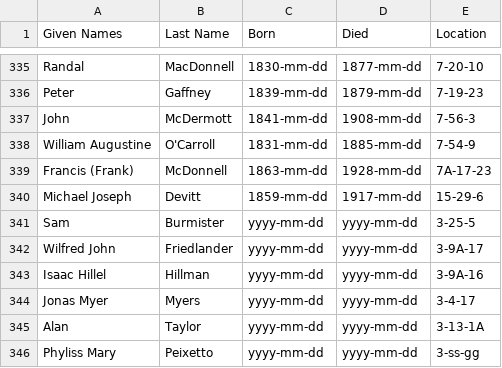
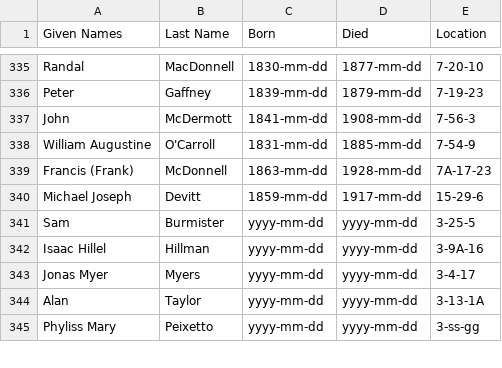
Before and after one commit to 1871fotc/fotc, a CSV file: docs/assets/data/story-index.csv, drawn as a sheet; only a part is shown, gaps mark what is left out.

```diff
--- a/docs/assets/data/story-index.csv
+++ b/docs/assets/data/story-index.csv
@@ -341,3 +341,2 @@ Michael Joseph,Devitt,1859-mm-dd,1917-mm-dd,15-29-6
 Sam,Burmister,yyyy-mm-dd,yyyy-mm-dd,3-25-5
-Wilfred John,Friedlander,yyyy-mm-dd,yyyy-mm-dd,3-9A-17
 Isaac Hillel,Hillman,yyyy-mm-dd,yyyy-mm-dd,3-9A-16
```
Also changed, not shown: 26 other files.
